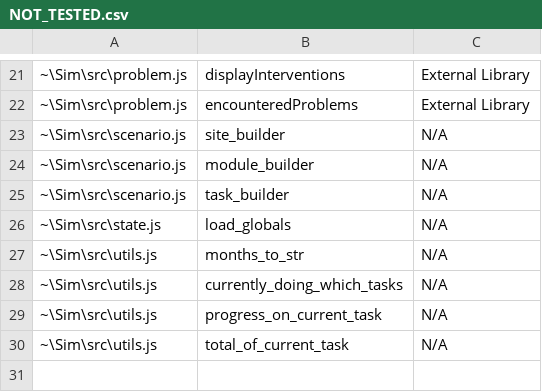
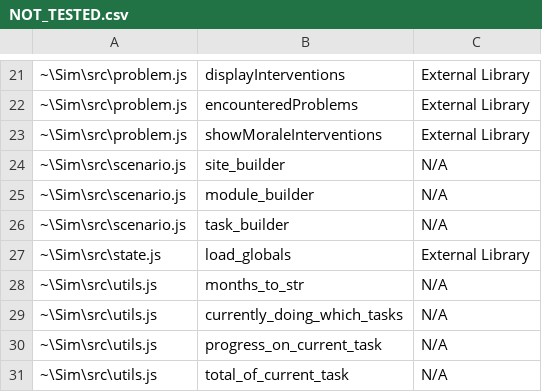
Before and after one commit to gibsonma/sim-cyborg, a CSV file: NOT_TESTED.csv, drawn as a sheet; only a part is shown, gaps mark what is left out; addresses are those after the commit; the diff names each change by its address in the sheet, - before the commit and + after, or states it on an @@ line.

Commit message:
Added tests for all the morale code so far and fixed a few bugs, mostly related to moral not being morale

```diff
--- a/NOT_TESTED.csv
+++ b/NOT_TESTED.csv
+row 23: ~\Sim\src\problem.js | showMoraleInterventions | External Library
-C27: N/A
+C27: External Library
```
Also changed, not shown: 3 other files.
